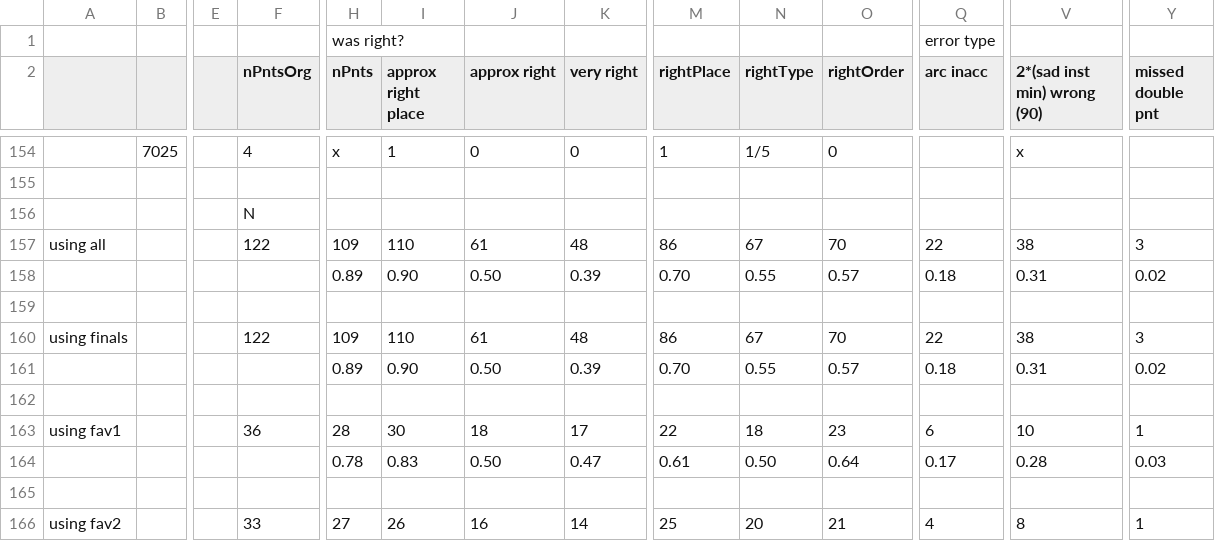
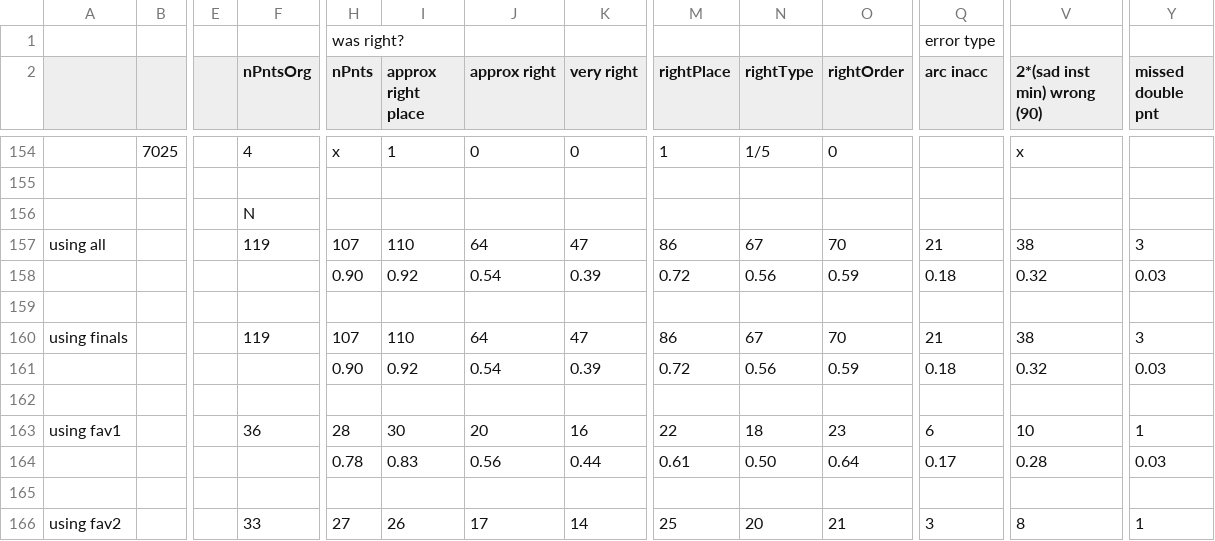
Before and after one commit to RafiKueng/SimAnalysis, a CSV file: spaghetti/data/mod_chal/overview.csv, drawn as a sheet; only a part is shown, gaps mark what is left out; the diff covers the shown part only; the diff names each change by its address in the sheet, - before the commit and + after, or states it on an @@ line.

Commit message:
update tables, comment gen_tables

```diff
--- a/spaghetti/data/mod_chal/overview.csv
+++ b/spaghetti/data/mod_chal/overview.csv
-F157 (nPntsOrg): 122
+F157 (nPntsOrg): 119
-H157 (nPnts): 109
+H157 (nPnts): 107
-J157 (approx right): 61
+J157 (approx right): 64
-K157 (very right): 48
+K157 (very right): 47
-Q157 (arc inacc): 22
+Q157 (arc inacc): 21
-H158 (nPnts): 0.89
+H158 (nPnts): 0.90
-I158 (approx right place): 0.90
+I158 (approx right place): 0.92
-J158 (approx right): 0.50
+J158 (approx right): 0.54
-M158 (rightPlace): 0.70
+M158 (rightPlace): 0.72
-N158 (rightType): 0.55
+N158 (rightType): 0.56
-O158 (rightOrder): 0.57
+O158 (rightOrder): 0.59
-V158 (2*(sad inst min) wrong (90)): 0.31
+V158 (2*(sad inst min) wrong (90)): 0.32
-Y158 (missed double pnt): 0.02
+Y158 (missed double pnt): 0.03
-F160 (nPntsOrg): 122
+F160 (nPntsOrg): 119
-H160 (nPnts): 109
+H160 (nPnts): 107
-J160 (approx right): 61
+J160 (approx right): 64
-K160 (very right): 48
+K160 (very right): 47
-Q160 (arc inacc): 22
+Q160 (arc inacc): 21
-H161 (nPnts): 0.89
+H161 (nPnts): 0.90
-I161 (approx right place): 0.90
+I161 (approx right place): 0.92
-J161 (approx right): 0.50
+J161 (approx right): 0.54
-M161 (rightPlace): 0.70
+M161 (rightPlace): 0.72
-N161 (rightType): 0.55
+N161 (rightType): 0.56
-O161 (rightOrder): 0.57
+O161 (rightOrder): 0.59
-V161 (2*(sad inst min) wrong (90)): 0.31
+V161 (2*(sad inst min) wrong (90)): 0.32
-Y161 (missed double pnt): 0.02
+Y161 (missed double pnt): 0.03
-J163 (approx right): 18
+J163 (approx right): 20
-K163 (very right): 17
+K163 (very right): 16
-J164 (approx right): 0.50
+J164 (approx right): 0.56
-K164 (very right): 0.47
+K164 (very right): 0.44
-J166 (approx right): 16
+J166 (approx right): 17
-Q166 (arc inacc): 4
+Q166 (arc inacc): 3
```
Also changed, not shown: 13 edited cells elsewhere in this file, 2 other files.
